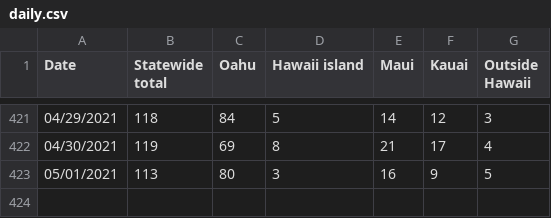
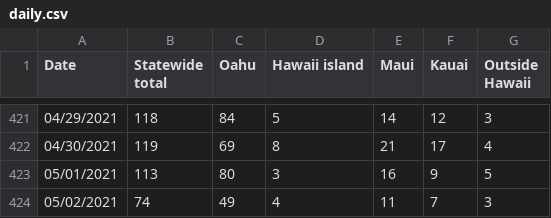
Before and after one commit to webb001/webb001.github.io, a CSV file: daily.csv, drawn as a sheet; only a part is shown, gaps mark what is left out.

```diff
--- a/daily.csv
+++ b/daily.csv
@@ -423 +423,2 @@ Date,Statewide total,Oahu,Hawaii island,Maui,Kauai,Outside Hawaii
 05/01/2021,113,80,3,16,9,5
+05/02/2021,74,49,4,11,7,3
```
Also changed, not shown: 7 other files.
